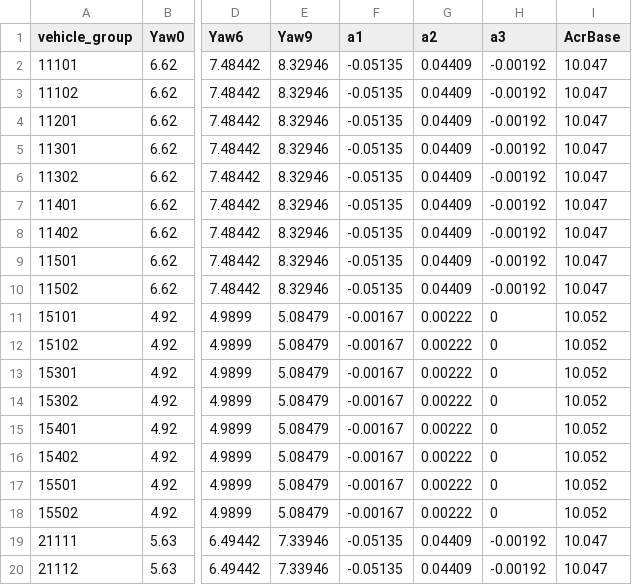
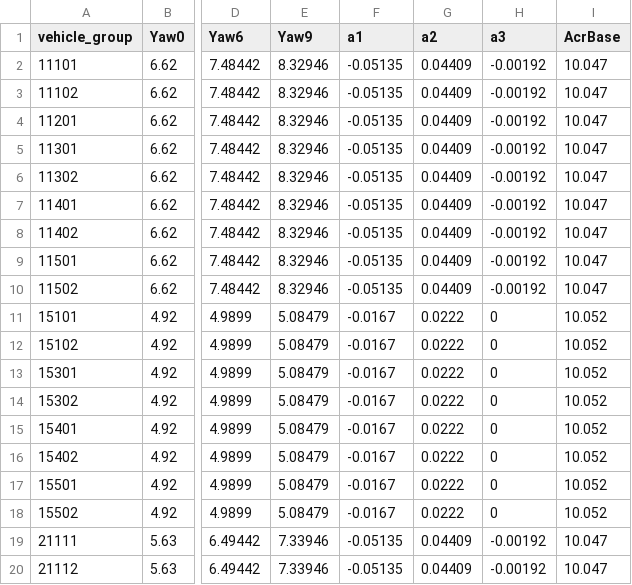
Before and after one commit to mohgsaad-art/VECTO, a CSV file: VectoCore/VectoCore/Resources/Declaration/Trailer/generic_cad_vehicle.csv, drawn as a sheet; only a part is shown, gaps mark what is left out; the diff covers the shown part only; the diff names each change by its address in the sheet, - before the commit and + after, or states it on an @@ line.

```diff
--- a/VectoCore/VectoCore/Resources/Declaration/Trailer/generic_cad_vehicle.csv
+++ b/VectoCore/VectoCore/Resources/Declaration/Trailer/generic_cad_vehicle.csv
-F11:F18 (a1): -0.00167
+F11:F18 (a1): -0.0167
-G11:G18 (a2): 0.00222
+G11:G18 (a2): 0.0222
```
Also changed, not shown: 106 edited cells elsewhere in this file.
